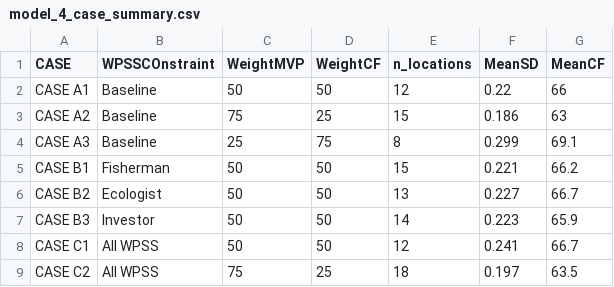
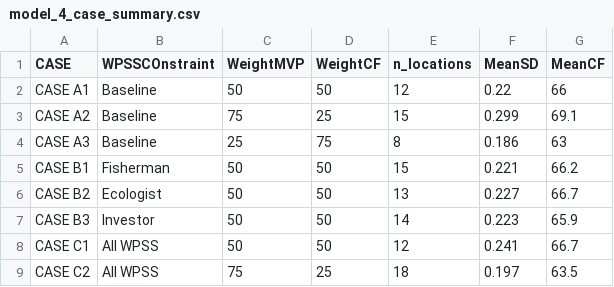
Before and after one commit to LuisBendel/OffshoreWind, a CSV file: data/out/model_4_case_summary.csv, drawn as a sheet.

```diff
--- a/data/out/model_4_case_summary.csv
+++ b/data/out/model_4_case_summary.csv
@@ -2,4 +2,4 @@ CASE,WPSSCOnstraint,WeightMVP,WeightCF,n_locations,MeanSD,MeanCF
 CASE A1,Baseline,50,50,12,0.22,66
-CASE A2,Baseline,75,25,15,0.186,63
-CASE A3,Baseline,25,75,8,0.299,69.1
+CASE A2,Baseline,75,25,15,0.299,69.1
+CASE A3,Baseline,25,75,8,0.186,63
 CASE B1,Fisherman,50,50,15,0.221,66.2
```
Also changed, not shown: 32 other files.
